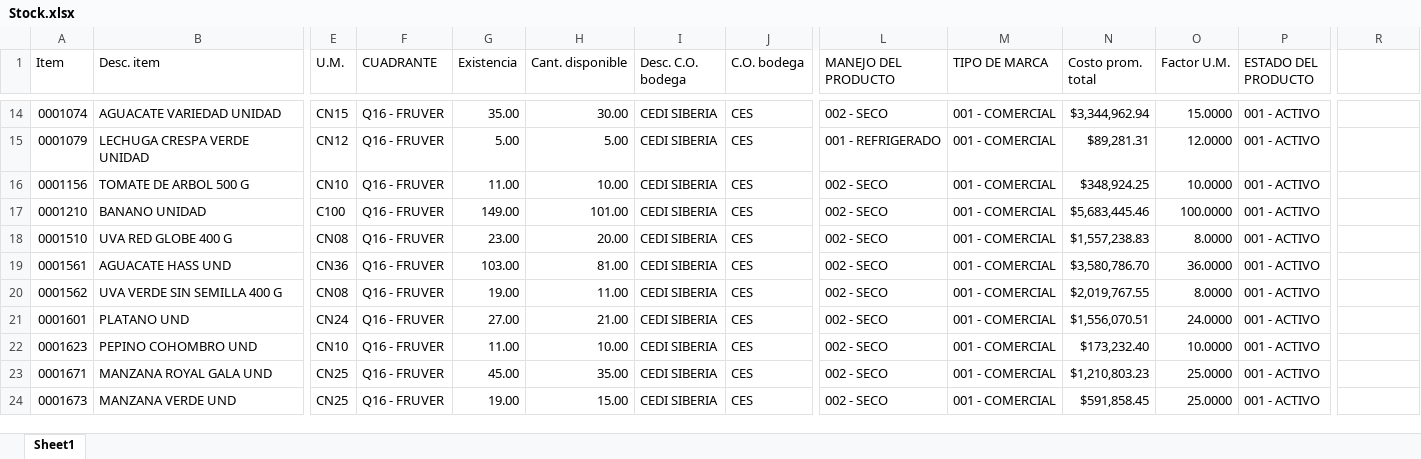
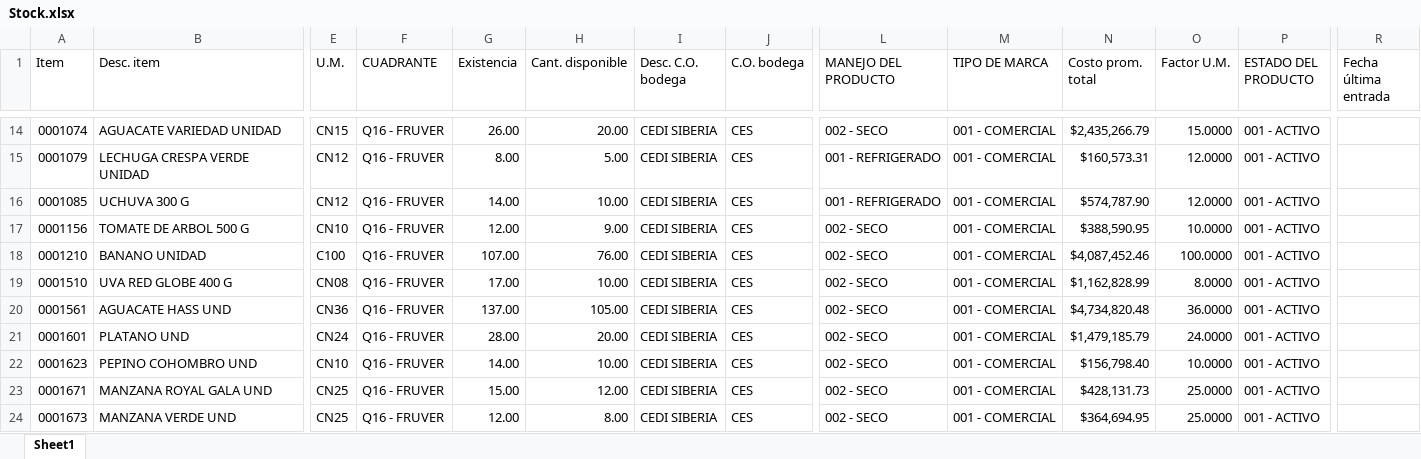
Before and after one commit to danielpachong14-cell/Maestro_abastecimiento_fruver, an Excel workbook: Input/Stock.xlsx, sheet Sheet1, drawn as a sheet; only a part is shown, gaps mark what is left out; values as stored, in another font and other column widths than the file's, no cell formats; removed rows and columns are numbered as before the commit, all else as after; rows hold the shown columns only; the diff covers the shown part only; the diff names each change by its address in the sheet, - before the commit and + after, or states it on an @@ line.

```diff
--- a/Input/Stock.xlsx (sheet Sheet1)
+++ b/Input/Stock.xlsx (sheet Sheet1)
-R1: (empty)
+R1: Fecha última entrada
-G14 (Existencia): 35.00
+G14 (Existencia): 26.00
-H14 (Cant. disponible): 30.00
+H14 (Cant. disponible): 20.00
-N14 (Costo prom. total): $3,344,962.94
+N14 (Costo prom. total): $2,435,266.79
-G15 (Existencia): 5.00
+G15 (Existencia): 8.00
-N15 (Costo prom. total): $89,281.31
+N15 (Costo prom. total): $160,573.31
+row 16: 0001085 | UCHUVA 300 G | CN12 | Q16 - FRUVER | 14.00 | 10.00 | CEDI SIBERIA | CES | 001 - REFRIGERADO | 001 - COMERCIAL | $574,787.90 | 12.0000 | 001 - ACTIVO
-G17 (Existencia): 11.00
+G17 (Existencia): 12.00
-H17 (Cant. disponible): 10.00
+H17 (Cant. disponible): 9.00
-N17 (Costo prom. total): $348,924.25
+N17 (Costo prom. total): $388,590.95
-G18 (Existencia): 149.00
+G18 (Existencia): 107.00
-H18 (Cant. disponible): 101.00
+H18 (Cant. disponible): 76.00
-N18 (Costo prom. total): $5,683,445.46
+N18 (Costo prom. total): $4,087,452.46
-G19 (Existencia): 23.00
+G19 (Existencia): 17.00
-H19 (Cant. disponible): 20.00
+H19 (Cant. disponible): 10.00
-N19 (Costo prom. total): $1,557,238.83
+N19 (Costo prom. total): $1,162,828.99
-G20 (Existencia): 103.00
+G20 (Existencia): 137.00
-H20 (Cant. disponible): 81.00
+H20 (Cant. disponible): 105.00
-N20 (Costo prom. total): $3,580,786.70
+N20 (Costo prom. total): $4,734,820.48
-row 20: 0001562 | UVA VERDE SIN SEMILLA 400 G | CN08 | Q16 - FRUVER | 19.00 | 11.00 | CEDI SIBERIA | CES | 002 - SECO | 001 - COMERCIAL | $2,019,767.55 | 8.0000 | 001 - ACTIVO
-G21 (Existencia): 27.00
+G21 (Existencia): 28.00
-H21 (Cant. disponible): 21.00
+H21 (Cant. disponible): 20.00
-N21 (Costo prom. total): $1,556,070.51
+N21 (Costo prom. total): $1,479,185.79
-G22 (Existencia): 11.00
+G22 (Existencia): 14.00
-N22 (Costo prom. total): $173,232.40
+N22 (Costo prom. total): $156,798.40
-G23 (Existencia): 45.00
+G23 (Existencia): 15.00
-H23 (Cant. disponible): 35.00
+H23 (Cant. disponible): 12.00
-N23 (Costo prom. total): $1,210,803.23
+N23 (Costo prom. total): $428,131.73
-G24 (Existencia): 19.00
+G24 (Existencia): 12.00
-H24 (Cant. disponible): 15.00
+H24 (Cant. disponible): 8.00
-N24 (Costo prom. total): $591,858.45
+N24 (Costo prom. total): $364,694.95
```
Also changed, not shown: 5 added rows, 1 removed row and 75 edited cells elsewhere in this sheet, cell formats, Input/DB_Portafolio Fruver.xlsx, Input/DB_Tiendas Por itmes y portafolio.xlsx, 4 other files.
